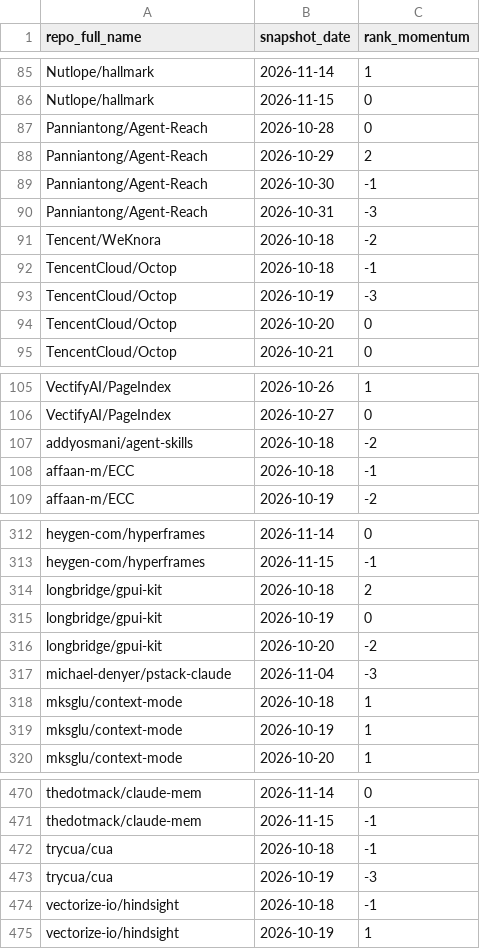
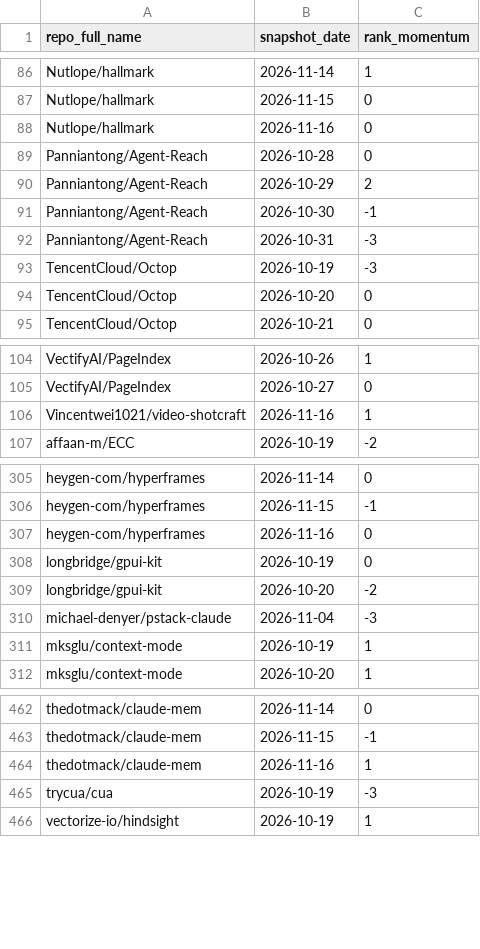
Before and after one commit to husy7/GitHub-TrendsInsight, a CSV file: data/processed/rank_momentum_monthly_all.csv, drawn as a sheet; only a part is shown, gaps mark what is left out; removed rows and columns are numbered as before the commit, all else as after; the diff covers the shown part only; the diff names each change by its address in the sheet, - before the commit and + after, or states it on an @@ line.

```diff
--- a/data/processed/rank_momentum_monthly_all.csv
+++ b/data/processed/rank_momentum_monthly_all.csv
+row 88: Nutlope/hallmark | 2026-11-16 | 0
-row 91: Tencent/WeKnora | 2026-10-18 | -2
-row 92: TencentCloud/Octop | 2026-10-18 | -1
-row 107: addyosmani/agent-skills | 2026-10-18 | -2
-row 108: affaan-m/ECC | 2026-10-18 | -1
+row 106: Vincentwei1021/video-shotcraft | 2026-11-16 | 1
-row 314: longbridge/gpui-kit | 2026-10-18 | 2
+row 307: heygen-com/hyperframes | 2026-11-16 | 0
-row 318: mksglu/context-mode | 2026-10-18 | 1
-row 472: trycua/cua | 2026-10-18 | -1
+row 464: thedotmack/claude-mem | 2026-11-16 | 1
-row 474: vectorize-io/hindsight | 2026-10-18 | -1
```
Also changed, not shown: 10 added rows and 14 removed rows elsewhere in this file, data/processed/language_share_daily.csv, data/processed/language_share_monthly.csv, 7 other files.
